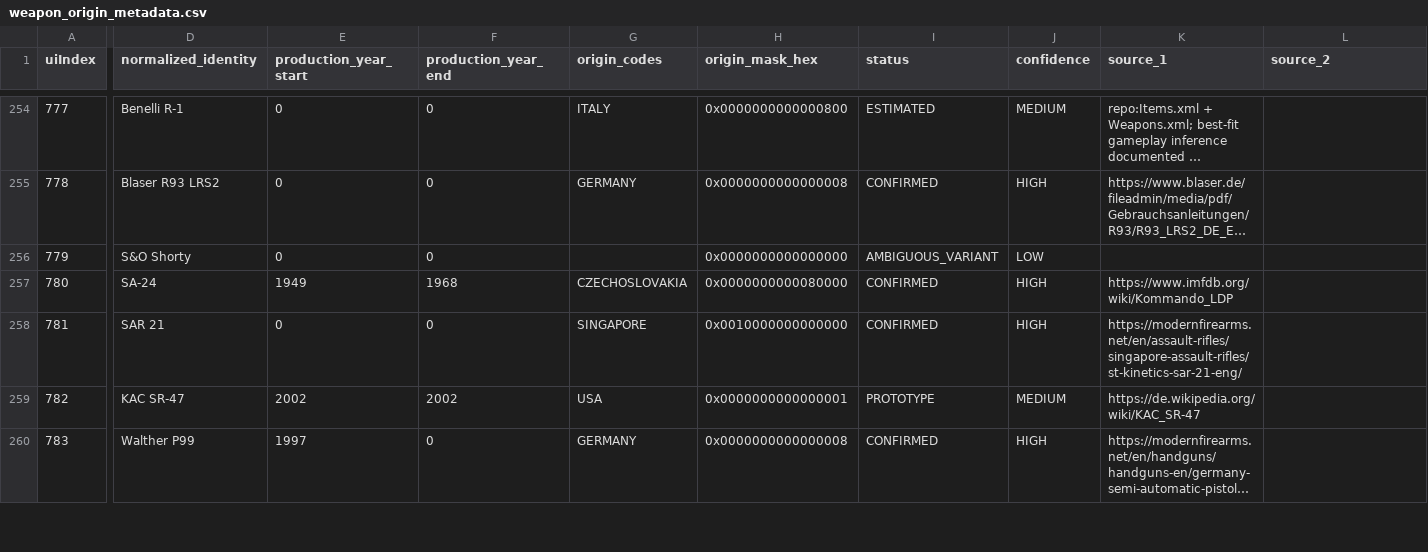
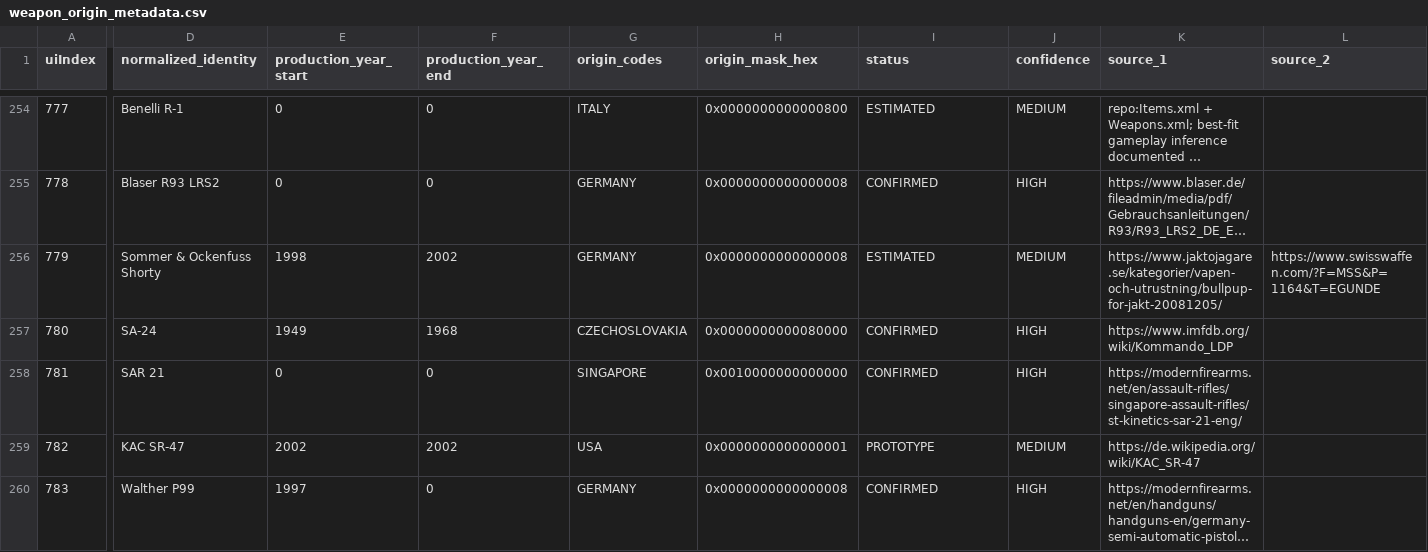
Before and after one commit to wenfel/jav13-modmod, a CSV file: tools/weapon-origin/weapon_origin_metadata.csv, drawn as a sheet; only a part is shown, gaps mark what is left out; long unchanged cells end in …; the diff covers the shown part only; the diff names each change by its address in the sheet, - before the commit and + after, or states it on an @@ line.

Commit message:
Resolve S&O Shorty provenance

```diff
--- a/tools/weapon-origin/weapon_origin_metadata.csv
+++ b/tools/weapon-origin/weapon_origin_metadata.csv
-D256 (normalized_identity): S&O Shorty
+D256 (normalized_identity): Sommer & Ockenfuss Shorty
-E256 (production_year_start): 0
+E256 (production_year_start): 1998
-F256 (production_year_end): 0
+F256 (production_year_end): 2002
-G256 (origin_codes): (empty)
+G256 (origin_codes): GERMANY
-H256 (origin_mask_hex): 0x0000000000000000
+H256 (origin_mask_hex): 0x0000000000000008
-I256 (status): AMBIGUOUS_VARIANT
+I256 (status): ESTIMATED
-J256 (confidence): LOW
+J256 (confidence): MEDIUM
-K256 (source_1): (empty)
+K256 (source_1): https://www.jaktojagare.se/kategorier/vapen-och-utrustning/bullpup-for-jakt-20081205/
-L256 (source_2): (empty)
+L256 (source_2): https://www.swisswaffen.com/?F=MSS&P=1164&T=EGUNDE
```
Also changed, not shown: 1 edited cell elsewhere in this file, 2 other files.
